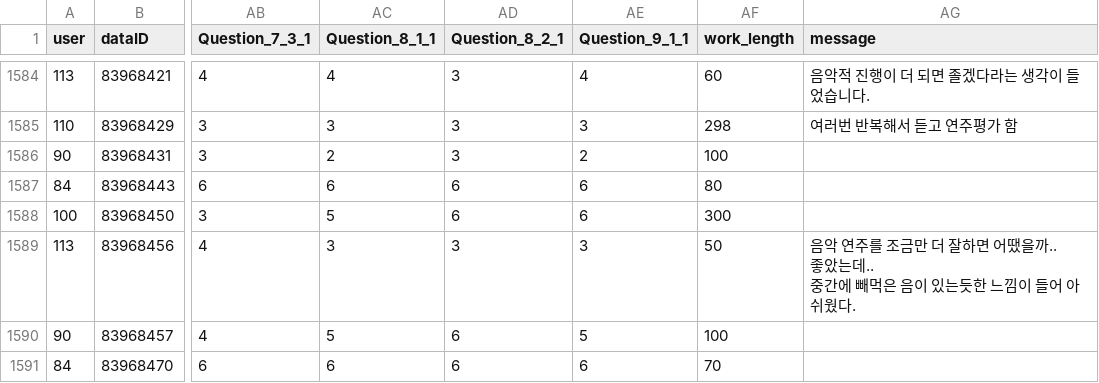
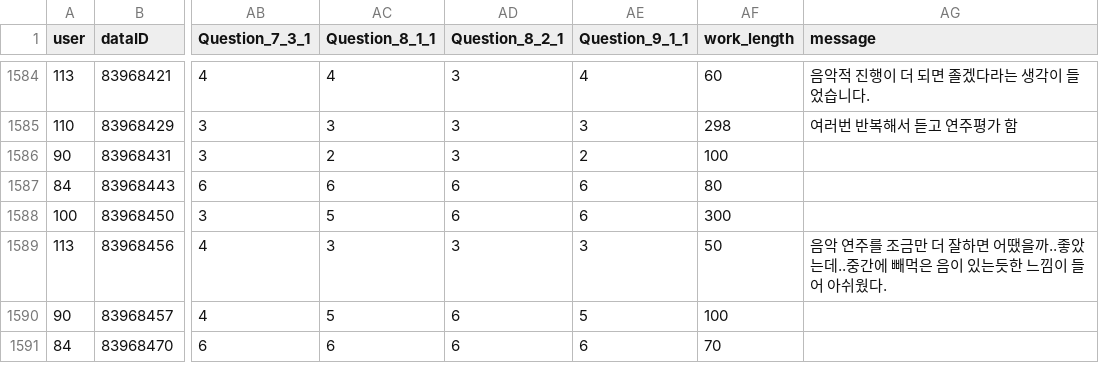
Before and after one commit to mnskim/nlp_project_music_ai, a CSV file: processed/total.csv, drawn as a sheet; only a part is shown, gaps mark what is left out; the diff names each change by its address in the sheet, - before the commit and + after, or states it on an @@ line.

Commit message:
correct total.csv

```diff
--- a/processed/total.csv
+++ b/processed/total.csv
-AG1589 (message): …쉬웠다.
+AG1589 (message): …쉬웠다.
```
